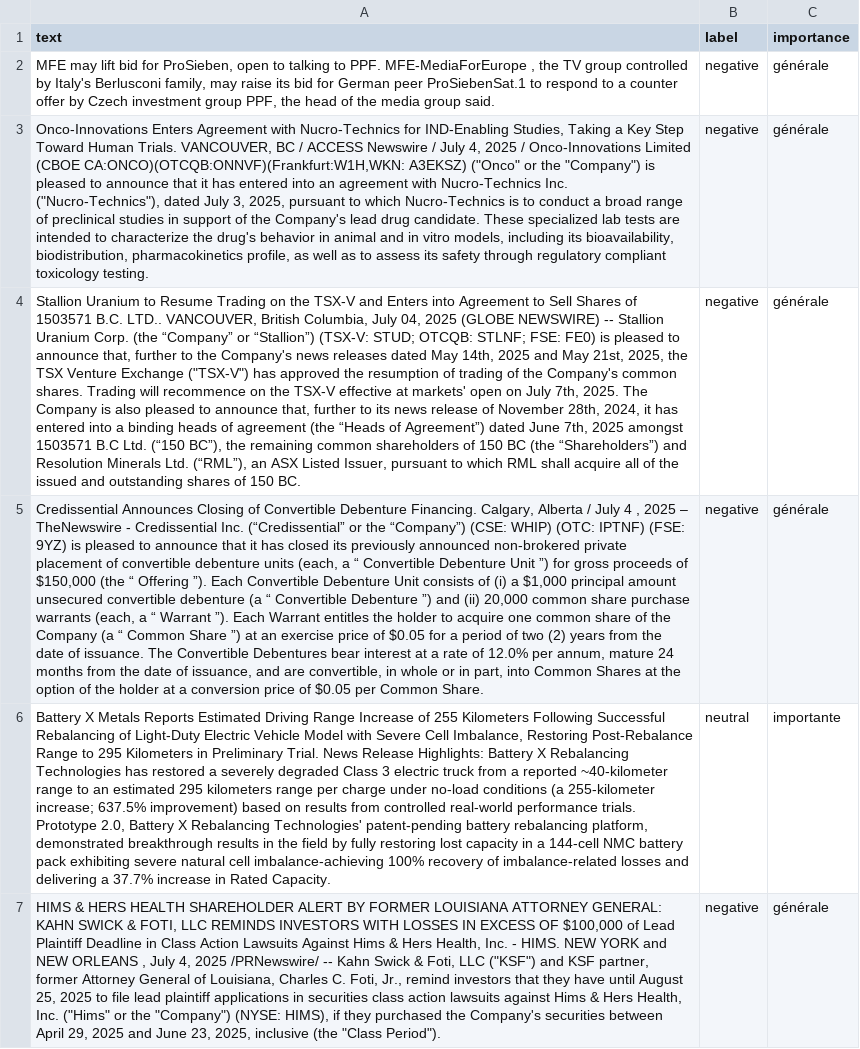
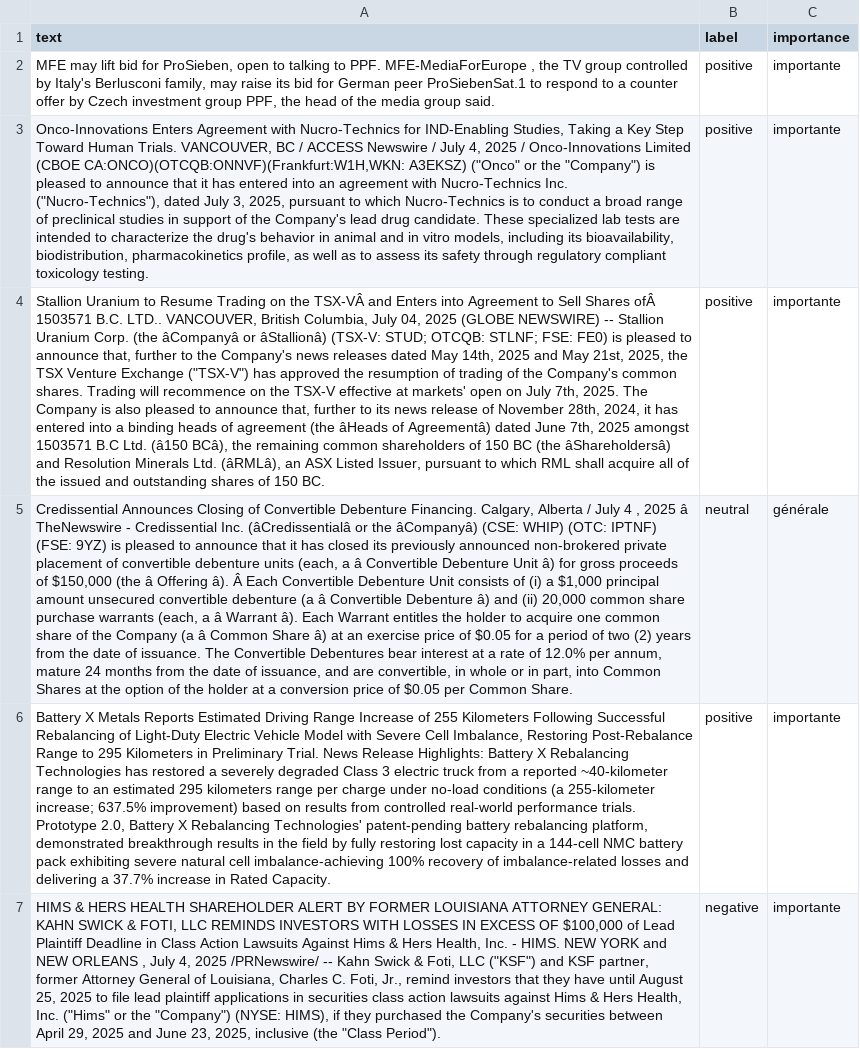
Before and after one commit to Bencode92/tradepulse-ml, a CSV file: datasets/news_20250709.csv, drawn as a sheet; only a part is shown; removed rows and columns are numbered as before the commit, all else as after; the diff covers the shown part only; the diff names each change by its address in the sheet, - before the commit and + after, or states it on an @@ line.

Commit message:
Update news_20250709.csv via web editor (52 lignes)

```diff
--- a/datasets/news_20250709.csv
+++ b/datasets/news_20250709.csv
-B2:B3 (label): negative
+B2:B3 (label): positive
-C2:C3 (importance): générale
+C2:C3 (importance): importante
-row 4: Stallion Uranium to Resume Trading on the TSX-V and Enters into Agreement to Sell Shares of 1503571 B.C. LTD.. VANCOUVER, British Columbia, July 04, 2025 (GLOBE NEWSWIRE) -- Stallion Uranium Corp. (the “Company” or “Stallion”) (TSX-V: STUD; OTCQB: STLNF; FSE: FE0) is pleased to announce that, further to the Company's news releases dated May 14th, 2025 and May 21st, 2025, the TSX Venture Exchange ("TSX-V") has approved the resumption of trading of the Company's common shares. Trading will recommence on the TSX-V effective at markets' open on July 7th, 2025. The Company is also pleased to announce that, further to its news release of November 28th, 2024, it has entered into a binding heads of agreement (the “Heads of Agreement”) dated June 7th, 2025 amongst 1503571 B.C Ltd. (“150 BC”), the remaining common shareholders of 150 BC (the “Shareholders”) and Resolution Minerals Ltd. (“RML”), an ASX Listed Issuer, pursuant to which RML shall acquire all of the issued and outstanding shares of 150 BC. | negative | générale
+row 4: Stallion Uranium to Resume Trading on the TSX-VÂ and Enters into Agreement to Sell Shares ofÂ 1503571 B.C. LTD.. VANCOUVER, British Columbia, July 04, 2025 (GLOBE NEWSWIRE) -- Stallion Uranium Corp. (the âCompanyâ or âStallionâ) (TSX-V: STUD; OTCQB: STLNF; FSE: FE0) is pleased to announce that, further to the Company's news releases dated May 14th, 2025 and May 21st, 2025, the TSX Venture Exchange ("TSX-V") has approved the resumption of trading of the Company's common shares. Trading will recommence on the TSX-V effective at markets' open on July 7th, 2025. The Company is also pleased to announce that, further to its news release of November 28th, 2024, it has entered into a binding heads of agreement (the âHeads of Agreementâ) dated June 7th, 2025 amongst 1503571 B.C Ltd. (â150 BCâ), the remaining common shareholders of 150 BC (the âShareholdersâ) and Resolution Minerals Ltd. (âRMLâ), an ASX Listed Issuer, pursuant to which RML shall acquire all of the issued and outstanding shares of 150 BC. | positive | importante
-A5 (text): …, 2025 – TheNewswire - Credissential Inc. (“Credissential” or the “Company”) (CSE: WHIP) (OTC: IPTNF) (FSE: 9YZ) is pleased to announce that it has closed its previously announced non-brokered private placement of convertible debenture units (each, a “ Convertible Debenture Unit ”) for gross proceeds of $150,000 (the “ Offering ”). Each Convertible Debenture Unit consists of (i) a $1,000 principal amount unsecured convertible debenture (a “ Convertible Debenture ”) and (ii) 20,000 common share purchase warrants (each, a “ Warrant ”). Each Warrant entitles the holder to acquire one common share of the Company (a “ Common Share ”) at an…
+A5 (text): …, 2025 â TheNewswire - Credissential Inc. (âCredissentialâ or the âCompanyâ) (CSE: WHIP) (OTC: IPTNF) (FSE: 9YZ) is pleased to announce that it has closed its previously announced non-brokered private placement of convertible debenture units (each, a â Convertible Debenture Unit â) for gross proceeds of $150,000 (the â Offering â). Â Each Convertible Debenture Unit consists of (i) a $1,000 principal amount unsecured convertible debenture (a â Convertible Debenture â) and (ii) 20,000 common share purchase warrants (each, a â Warrant â). Each Warrant entitles the holder to acquire one common share of the Company (a â Common Share â) at an…
-B5 (label): negative
+B5 (label): neutral
-B6 (label): neutral
+B6 (label): positive
-C7 (importance): générale
+C7 (importance): importante
```
Also changed, not shown: 62 edited cells elsewhere in this file.
